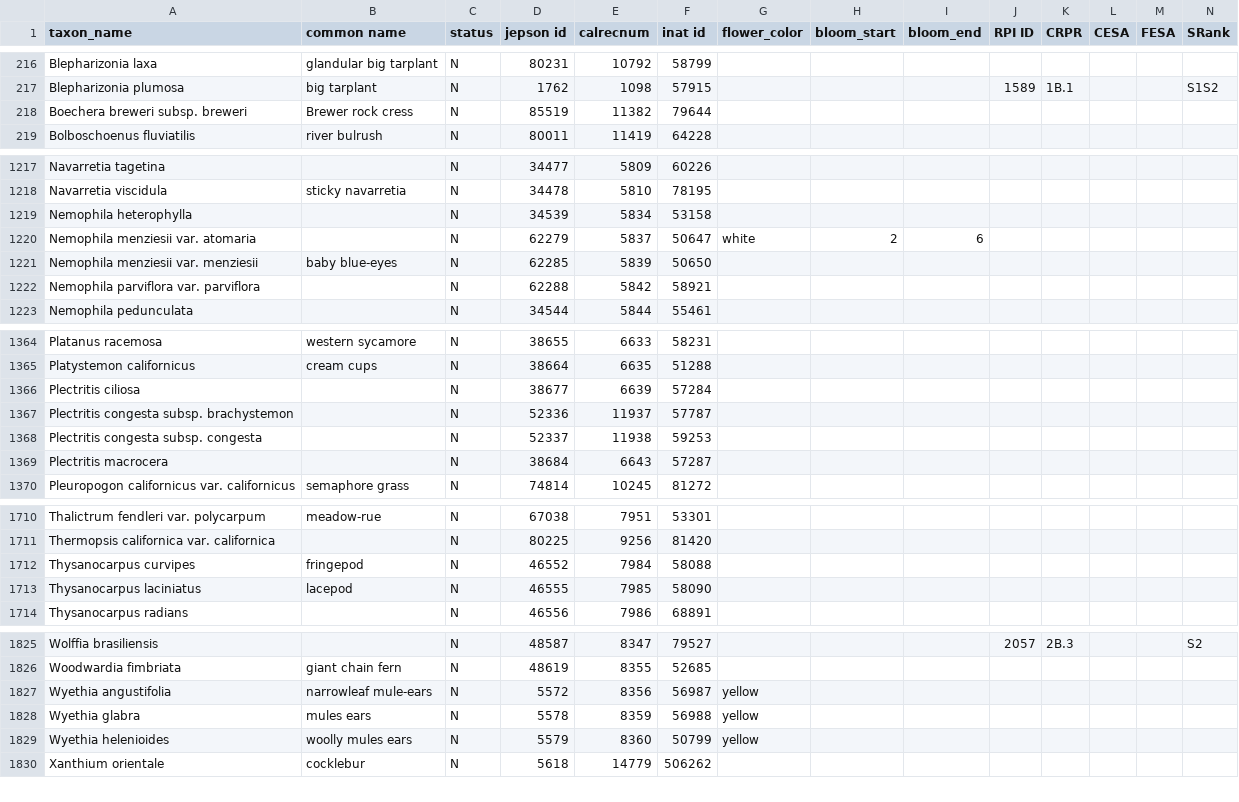
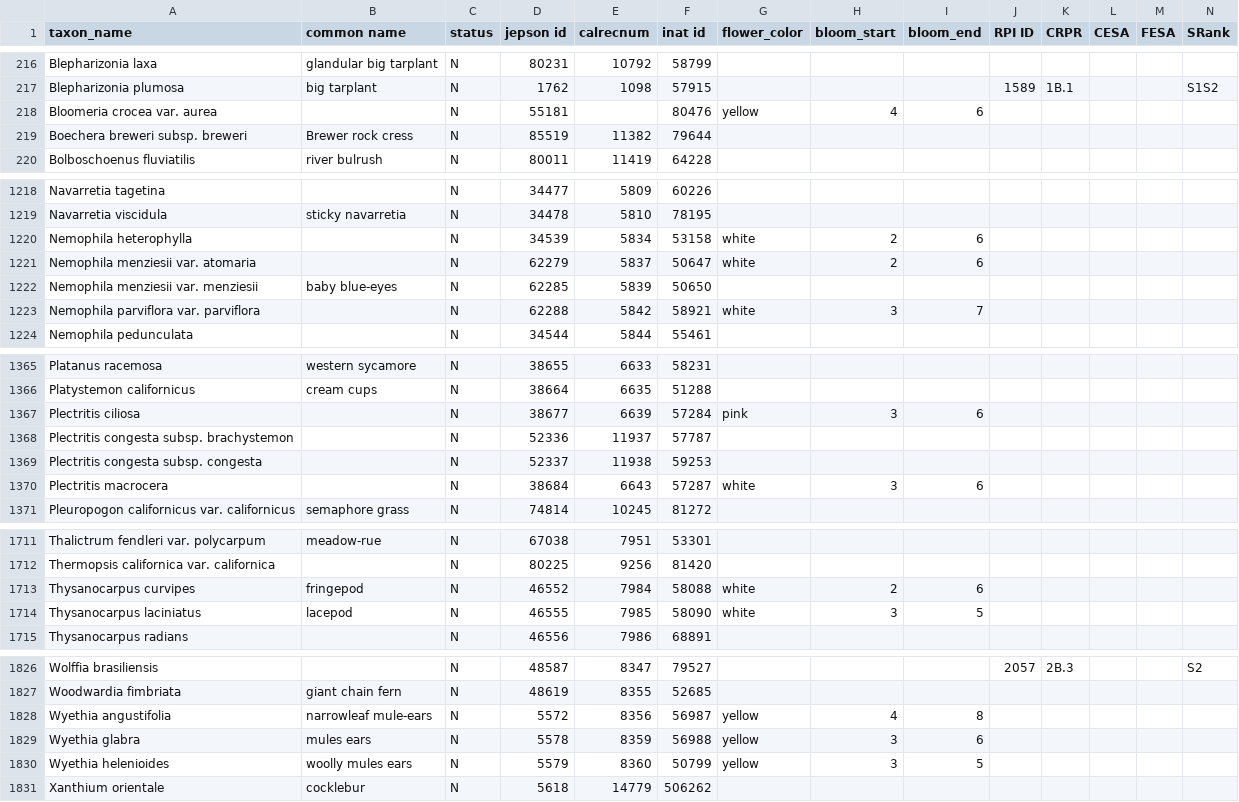
Before and after one commit to ca-plants/ca-plant-list, a CSV file: data/taxa.csv, drawn as a sheet; only a part is shown, gaps mark what is left out; addresses are those after the commit; rows hold the shown columns only; the diff covers the shown part only; the diff names each change by its address in the sheet, - before the commit and + after, or states it on an @@ line.

```diff
--- a/data/taxa.csv
+++ b/data/taxa.csv
+row 218: Bloomeria crocea var. aurea |  | N | 55181 |  | 80476 | yellow | 4 | 6
-G1220 (flower_color): (empty)
+G1220 (flower_color): white
-H1220 (bloom_start): (empty)
+H1220 (bloom_start): 2
-I1220 (bloom_end): (empty)
+I1220 (bloom_end): 6
-G1223 (flower_color): (empty)
+G1223 (flower_color): white
-H1223 (bloom_start): (empty)
+H1223 (bloom_start): 3
-I1223 (bloom_end): (empty)
+I1223 (bloom_end): 7
-G1367 (flower_color): (empty)
+G1367 (flower_color): pink
-H1367 (bloom_start): (empty)
+H1367 (bloom_start): 3
-I1367 (bloom_end): (empty)
+I1367 (bloom_end): 6
-G1370 (flower_color): (empty)
+G1370 (flower_color): white
-H1370 (bloom_start): (empty)
+H1370 (bloom_start): 3
-I1370 (bloom_end): (empty)
+I1370 (bloom_end): 6
-G1713:G1714 (flower_color): (empty)
+G1713:G1714 (flower_color): white
-H1713 (bloom_start): (empty)
+H1713 (bloom_start): 2
-I1713 (bloom_end): (empty)
+I1713 (bloom_end): 6
-H1714 (bloom_start): (empty)
+H1714 (bloom_start): 3
-I1714 (bloom_end): (empty)
+I1714 (bloom_end): 5
-H1828 (bloom_start): (empty)
+H1828 (bloom_start): 4
-I1828 (bloom_end): (empty)
+I1828 (bloom_end): 8
-H1829:H1830 (bloom_start): (empty)
+H1829:H1830 (bloom_start): 3
-I1829 (bloom_end): (empty)
+I1829 (bloom_end): 6
-I1830 (bloom_end): (empty)
+I1830 (bloom_end): 5
```
Also changed, not shown: 13 edited cells elsewhere in this file, 19 other files.
